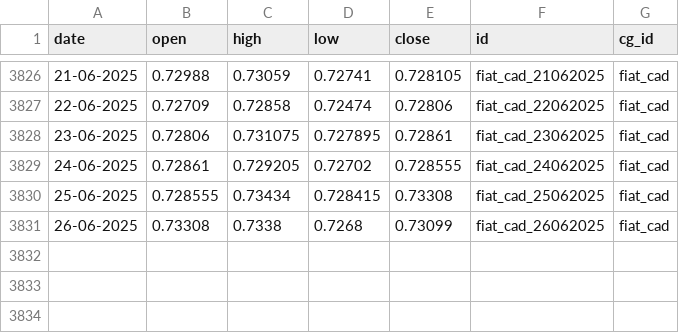
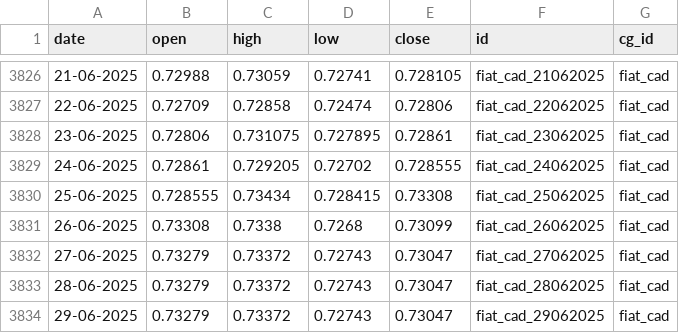
Before and after one commit to fkaisin/login-backend, a CSV file: src/CADUSD_history.csv, drawn as a sheet; only a part is shown, gaps mark what is left out.

Commit message:
Working on historical pf value.

```diff
--- a/src/CADUSD_history.csv
+++ b/src/CADUSD_history.csv
@@ -3831 +3831,4 @@ date,open,high,low,close,id,cg_id
 26-06-2025,0.73308,0.7338,0.7268,0.73099,fiat_cad_26062025,fiat_cad
+27-06-2025,0.73279,0.73372,0.72743,0.73047,fiat_cad_27062025,fiat_cad
+28-06-2025,0.73279,0.73372,0.72743,0.73047,fiat_cad_28062025,fiat_cad
+29-06-2025,0.73279,0.73372,0.72743,0.73047,fiat_cad_29062025,fiat_cad
```
Also changed, not shown: src/CHFUSD_history.csv, src/EURUSD_history.csv, 17 other files.
